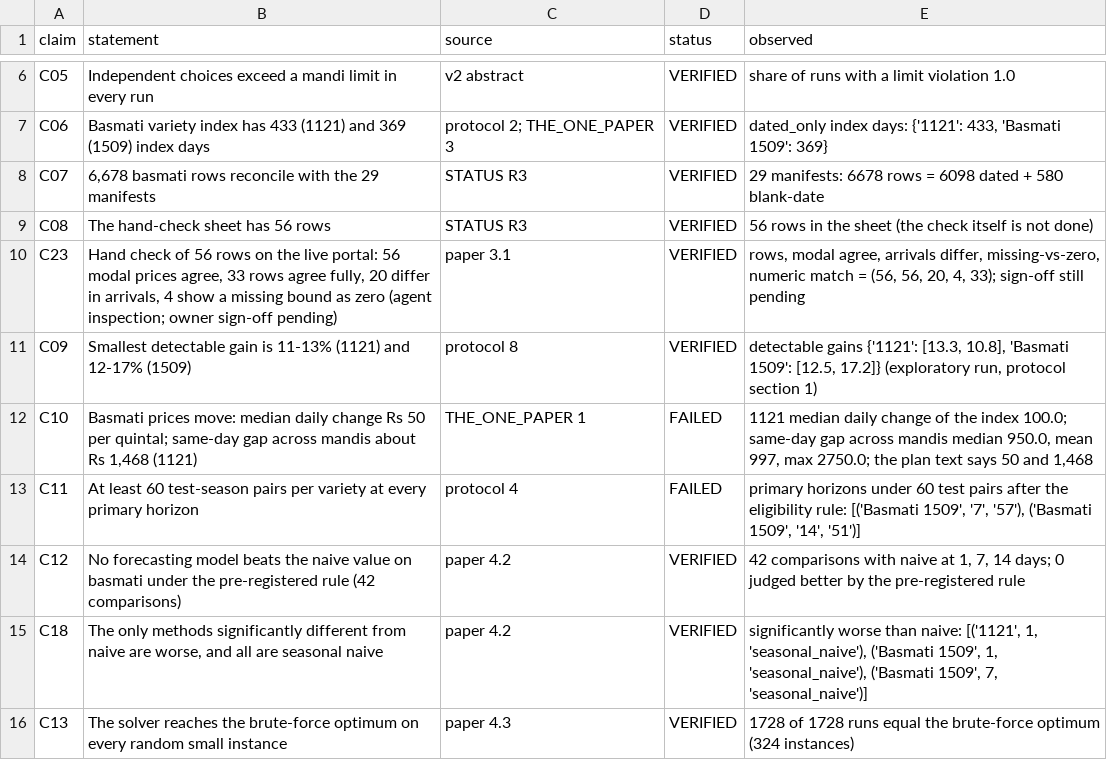
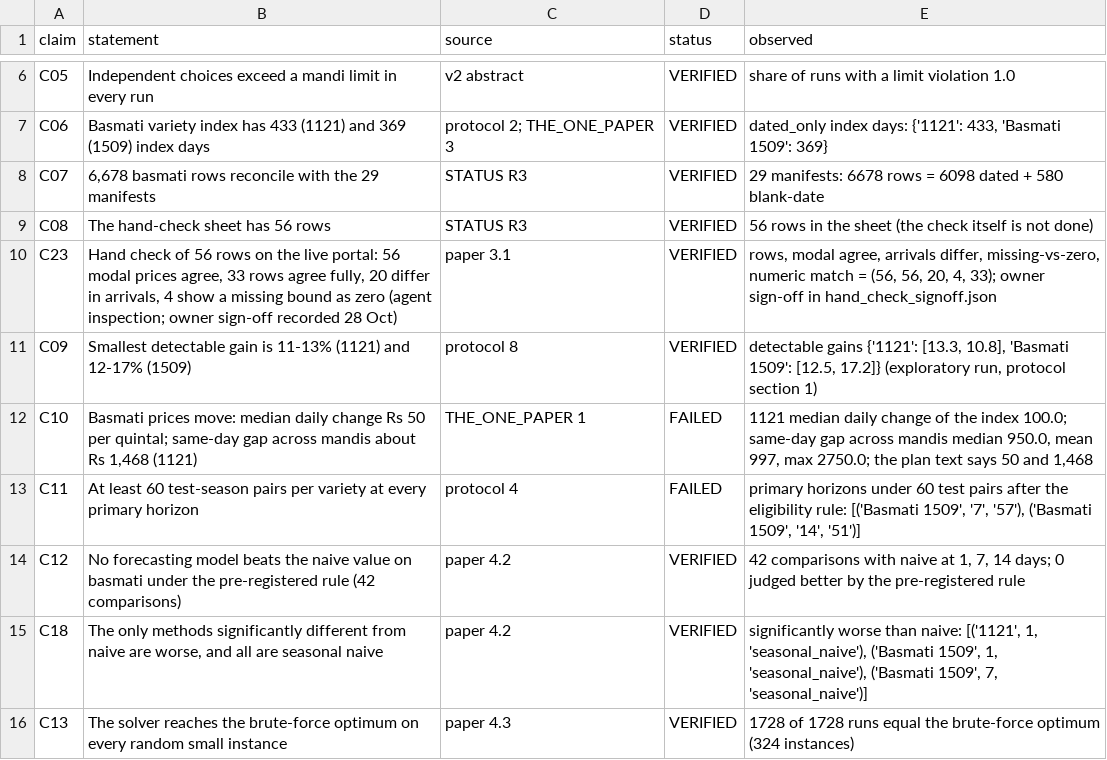
Before and after one commit to Arijit2772-dev/kisaniti_research_paper, a CSV file: paper/claims_status.csv, drawn as a sheet; only a part is shown, gaps mark what is left out.

```diff
--- a/paper/claims_status.csv
+++ b/paper/claims_status.csv
@@ -9,3 +9,3 @@ C07,"6,678 basmati rows reconcile with the 29 manifests",STATUS R3,VERIFIED,29 m
 C08,The hand-check sheet has 56 rows,STATUS R3,VERIFIED,56 rows in the sheet (the check itself is not done)
-C23,"Hand check of 56 rows on the live portal: 56 modal prices agree, 33 rows agree fully, 20 differ in arrivals, 4 show a missing bound as zero (agent inspection; owner sign-off pending)",paper 3.1,VERIFIED,"rows, modal agree, arrivals differ, missing-vs-zero, numeric match = (56, 56, 20, 4, 33); sign-off still pending"
+C23,"Hand check of 56 rows on the live portal: 56 modal prices agree, 33 rows agree fully, 20 differ in arrivals, 4 show a missing bound as zero (agent inspection; owner sign-off recorded 28 Oct)",paper 3.1,VERIFIED,"rows, modal agree, arrivals differ, missing-vs-zero, numeric match = (56, 56, 20, 4, 33); owner sign-off in hand_check_signoff.json"
 C09,Smallest detectable gain is 11-13% (1121) and 12-17% (1509),protocol 8,VERIFIED,"detectable gains {'1121': [13.3, 10.8], 'Basmati 1509': [12.5, 17.2]} (exploratory run, protocol section 1)"
```
Also changed, not shown: results/L2_cleaning/hand_check_observations.csv, 24 other files.
